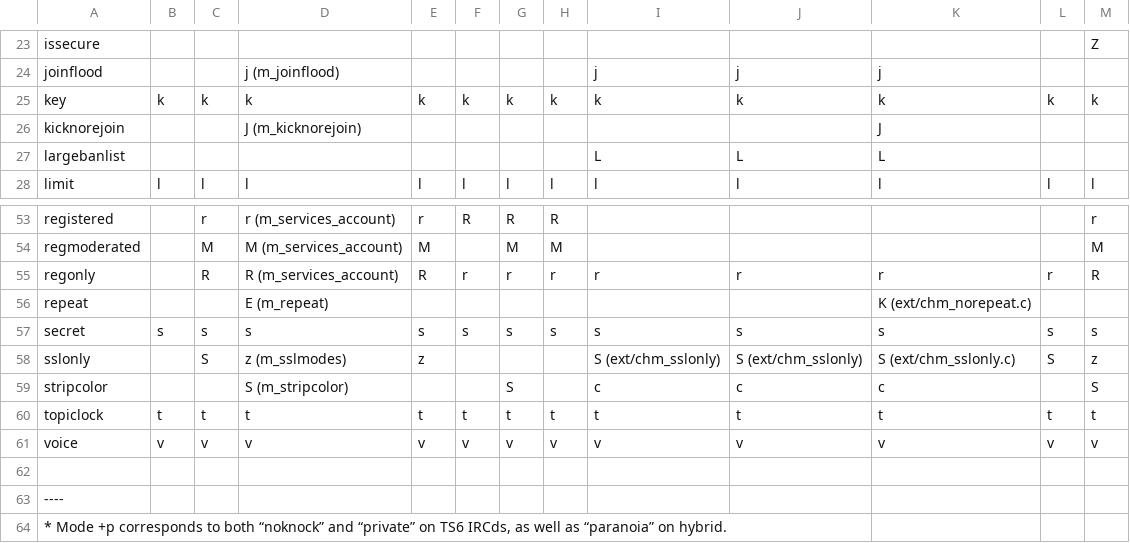
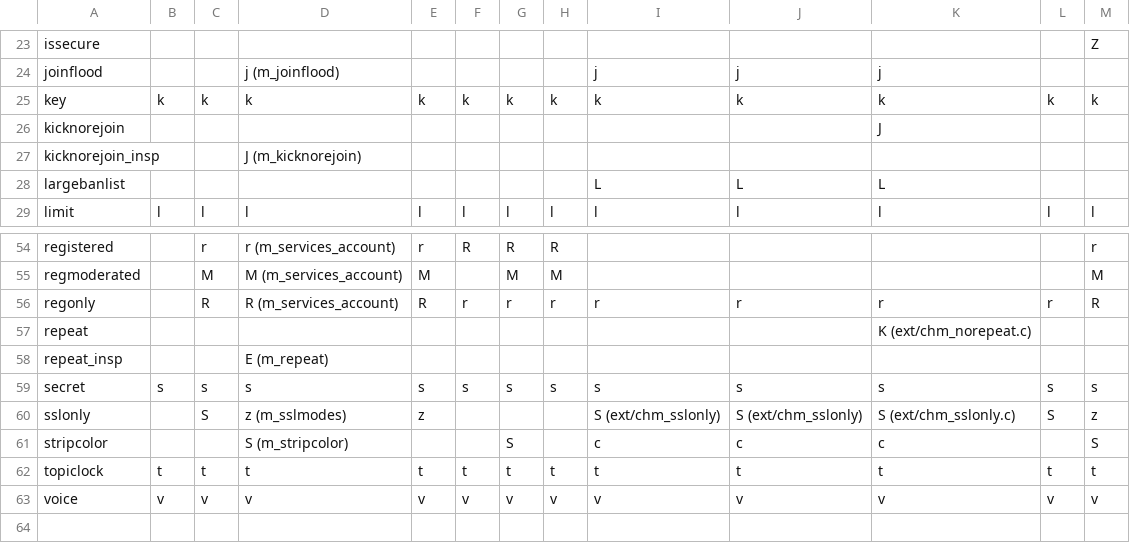
Before and after one commit to PyLink/PyLink, a CSV file: docs/modelists/channel-modes.csv, drawn as a sheet; only a part is shown, gaps mark what is left out; the shorter side is filled out with more unchanged rows.

Commit message:
inspircd: move definitions for cmodes +J and +E to kicknorejoin_insp and repeat_insp
These use InspIRCd specific arguments which don't map cleanly to other IRCds. #559

```diff
--- a/docs/modelists/channel-modes.csv
+++ b/docs/modelists/channel-modes.csv
@@ -25,3 +25,4 @@ joinflood,,,j (m_joinflood),,,,,j,j,j,,
 key,k,k,k,k,k,k,k,k,k,k,k,k
-kicknorejoin,,,J (m_kicknorejoin),,,,,,,J,,
+kicknorejoin,,,,,,,,,,J,,
+kicknorejoin_insp,,,J (m_kicknorejoin),,,,,,,,,
 largebanlist,,,,,,,,L,L,L,,
@@ -55,3 +56,4 @@ regmoderated,,M,M (m_services_account),M,,M,M,,,,,M
 regonly,,R,R (m_services_account),R,r,r,r,r,r,r,r,R
-repeat,,,E (m_repeat),,,,,,,K (ext/chm_norepeat.c),,
+repeat,,,,,,,,,,K (ext/chm_norepeat.c),,
+repeat_insp,,,E (m_repeat),,,,,,,,,
 secret,s,s,s,s,s,s,s,s,s,s,s,s
```
Also changed, not shown: 2 other files.
